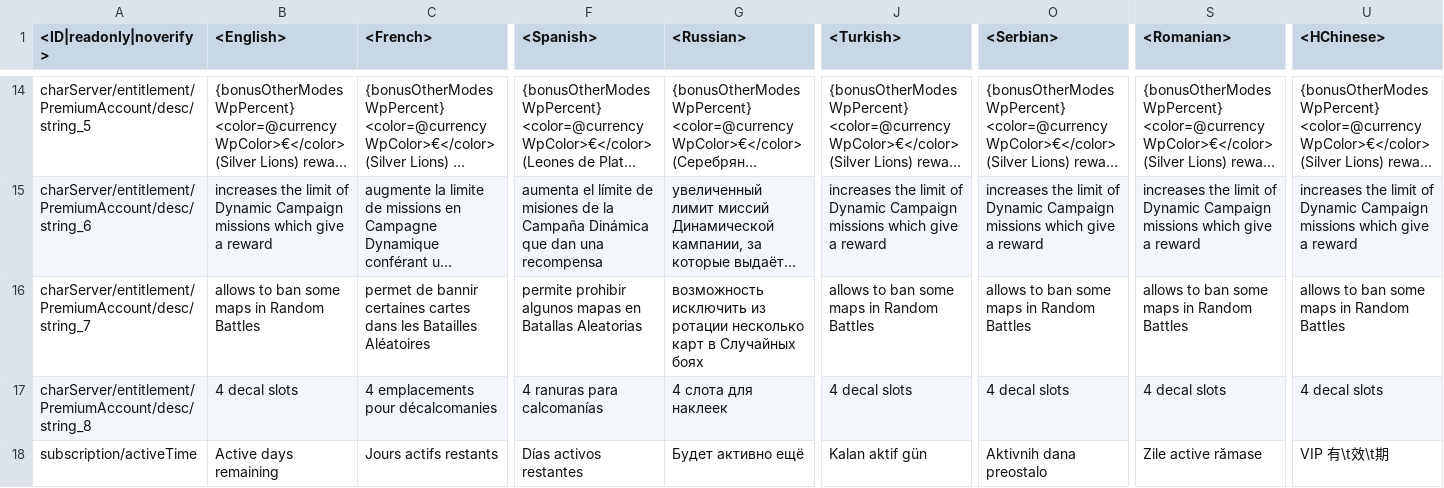
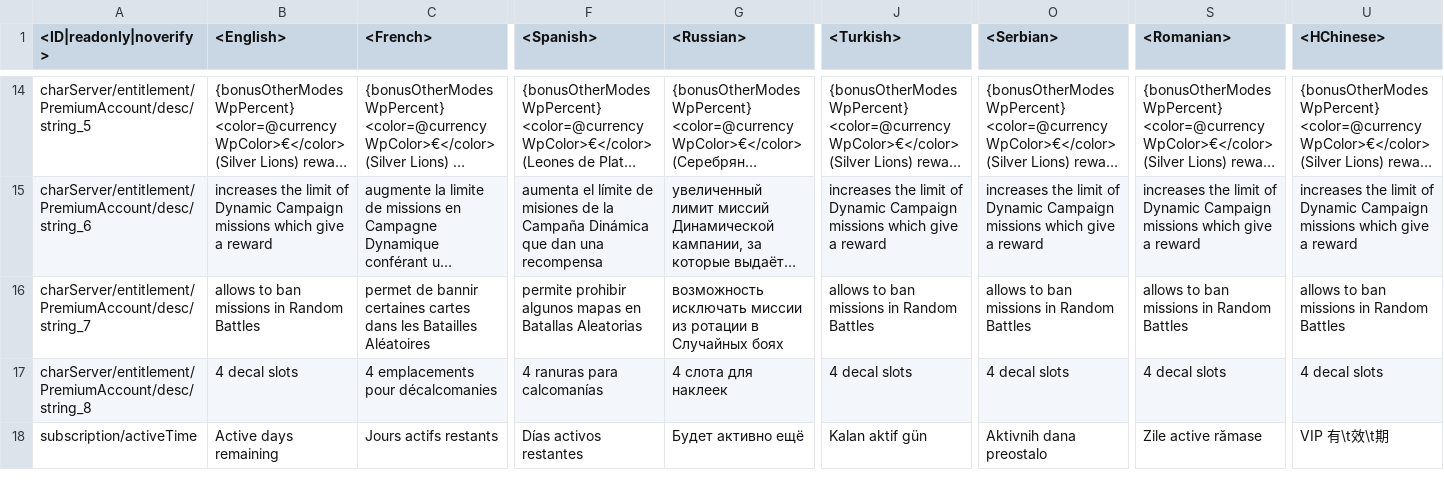
Before and after one commit to Warthunder-Open-Source-Foundation/wt_datamine_extractor, a CSV file: lang/shop.csv, drawn as a sheet; only a part is shown, gaps mark what is left out; long unchanged cells end in …; the diff names each change by its address in the sheet, - before the commit and + after, or states it on an @@ line.

```diff
--- a/lang/shop.csv
+++ b/lang/shop.csv
-B16 (<English>): allows to ban some maps in Random Battles
+B16 (<English>): allows to ban missions in Random Battles
-G16 (<Russian>): возможность исключить из ротации несколько карт в Случайных…
+G16 (<Russian>): возможность исключать миссии из ротации в Случайных…
-J16 (<Turkish>): allows to ban some maps in Random Battles
+J16 (<Turkish>): allows to ban missions in Random Battles
-O16 (<Serbian>): allows to ban some maps in Random Battles
+O16 (<Serbian>): allows to ban missions in Random Battles
-S16 (<Romanian>): allows to ban some maps in Random Battles
+S16 (<Romanian>): allows to ban missions in Random Battles
-U16 (<HChinese>): allows to ban some maps in Random Battles
+U16 (<HChinese>): allows to ban missions in Random Battles
```
Also changed, not shown: 1 other file.
